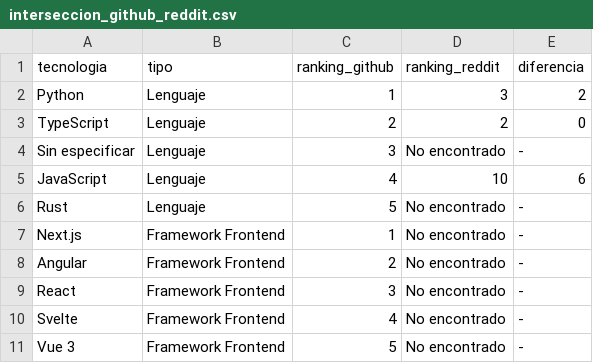
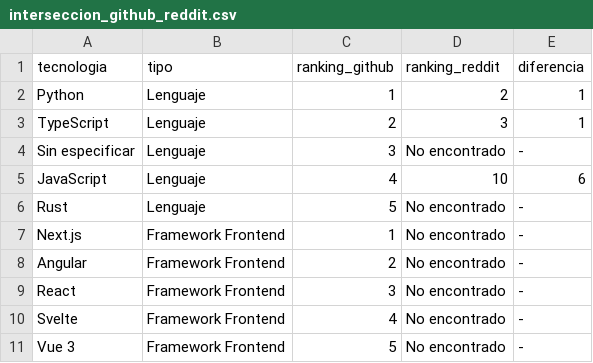
Before and after one commit to Sam-24-dev/Technology-trend-analysis-platform, a CSV file: datos/interseccion_github_reddit.csv, drawn as a sheet.

```diff
--- a/datos/interseccion_github_reddit.csv
+++ b/datos/interseccion_github_reddit.csv
@@ -1,4 +1,4 @@
 tecnologia,tipo,ranking_github,ranking_reddit,diferencia
-Python,Lenguaje,1,3,2
-TypeScript,Lenguaje,2,2,0
+Python,Lenguaje,1,2,1
+TypeScript,Lenguaje,2,3,1
 Sin especificar,Lenguaje,3,No encontrado,-
```
Also changed, not shown: datos/reddit_sentimiento_frameworks.csv, datos/trend_score.csv, 13 other files.
